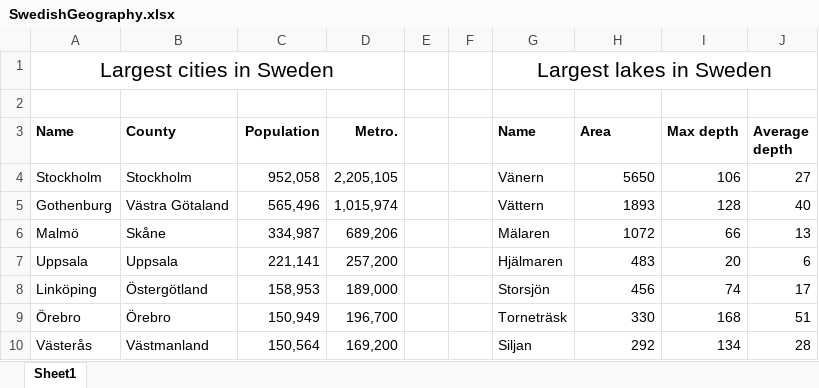
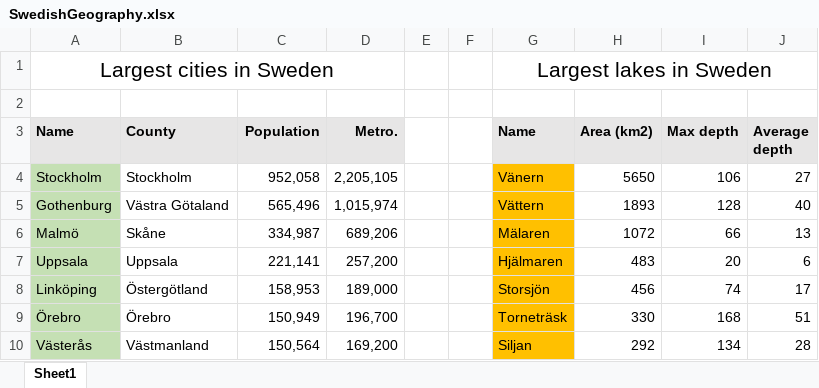
Before and after one commit to EPPlusSoftware/EPPlus.WebSamples, an Excel workbook: EPPlus.WebSampleMvc.NetCore/data/SwedishGeography.xlsx, sheet Sheet1, drawn as a sheet; values as stored, in another font and other column widths than the file's, no borders; the diff names each change by its address in the sheet, - before the commit and + after, or states it on an @@ line.

Commit message:
WIP: Sample 6, draft page

```diff
--- a/EPPlus.WebSampleMvc.NetCore/data/SwedishGeography.xlsx (sheet Sheet1)
+++ b/EPPlus.WebSampleMvc.NetCore/data/SwedishGeography.xlsx (sheet Sheet1)
-A3:D3 fill: none
+A3:D3 fill: #E7E6E6
-G3:J3 fill: none
+G3:J3 fill: #E7E6E6
-H3: Area
+H3: Area (km2)
-A4:A10 fill: none
+A4:A10 fill: #C5E0B4
-G4:G10 fill: none
+G4:G10 fill: #FFC000
```
Also changed, not shown: 6 other files.
